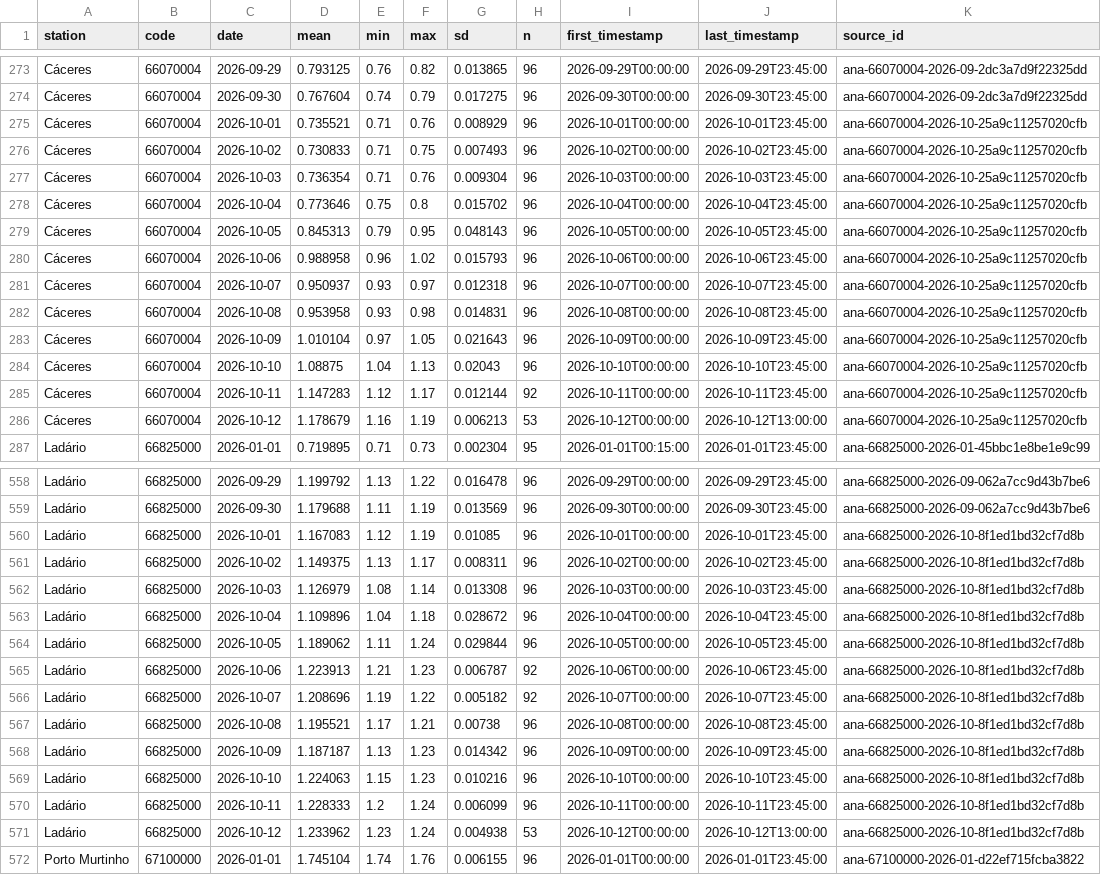
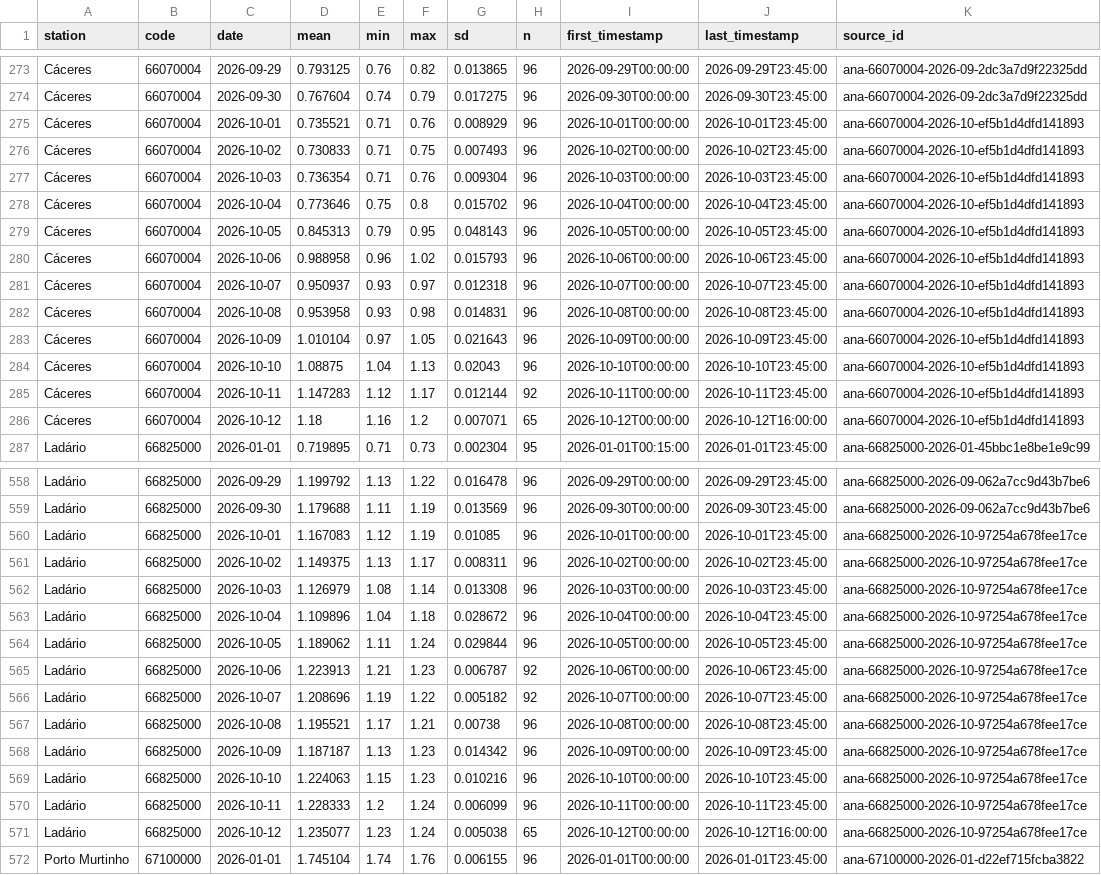
Before and after one commit to ernandes-sobreira/cota-rio-paraguai, a CSV file: data/telemetry-daily.csv, drawn as a sheet; only a part is shown, gaps mark what is left out; the diff names each change by its address in the sheet, - before the commit and + after, or states it on an @@ line.

```diff
--- a/data/telemetry-daily.csv
+++ b/data/telemetry-daily.csv
-K275:K286 (source_id): ana-66070004-2026-10-25a9c11257020cfb
+K275:K286 (source_id): ana-66070004-2026-10-ef5b1d4dfd141893
-D286 (mean): 1.178679
+D286 (mean): 1.18
-F286 (max): 1.19
+F286 (max): 1.2
-G286 (sd): 0.006213
+G286 (sd): 0.007071
-H286 (n): 53
+H286 (n): 65
-J286 (last_timestamp): 2026-10-12T13:00:00
+J286 (last_timestamp): 2026-10-12T16:00:00
-K560:K571 (source_id): ana-66825000-2026-10-8f1ed1bd32cf7d8b
+K560:K571 (source_id): ana-66825000-2026-10-97254a678fee17ce
-D571 (mean): 1.233962
+D571 (mean): 1.235077
-G571 (sd): 0.004938
+G571 (sd): 0.005038
-H571 (n): 53
+H571 (n): 65
-J571 (last_timestamp): 2026-10-12T13:00:00
+J571 (last_timestamp): 2026-10-12T16:00:00
```
Also changed, not shown: 5 other files.
